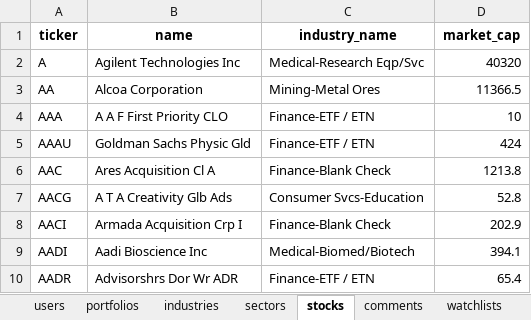
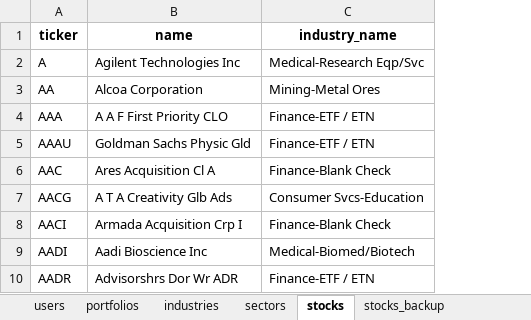
Before and after one commit to alvintsangck/stonks2.0, an Excel workbook: backend/seeds/data.xlsx, sheet stocks, drawn as a sheet; only a part is shown; values as stored, in another font and other column widths than the file's, no borders; the diff names each change by its address in the sheet, - before the commit and + after, or states it on an @@ line.

```diff
--- a/backend/seeds/data.xlsx (sheet stocks)
+++ b/backend/seeds/data.xlsx (sheet stocks)
+sheet tab: stocks_backup
-column D (market_cap), rows 2-10: 40320 | 11366.5 | 10 | 424 | 1213.8 | 52.8 | 202.9 | 394.1 | 65.4
```
Also changed, not shown: sheet industries, sheet sectors, 3 other files.
